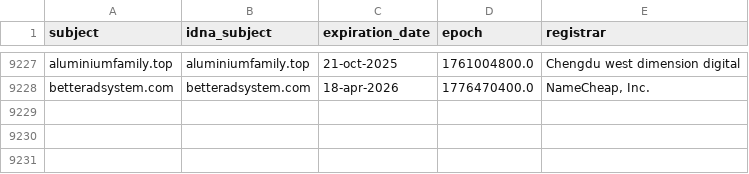
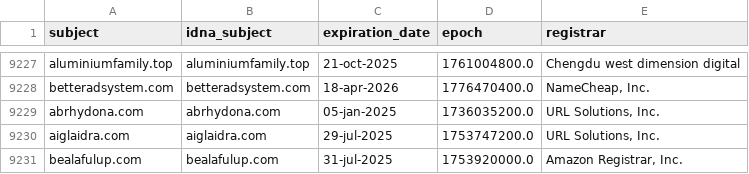
Before and after one commit to Ultimate-Hosts-Blacklist/hostsVN, a CSV file: .pyfunceble/whois.csv, drawn as a sheet; only a part is shown, gaps mark what is left out.

```diff
--- a/.pyfunceble/whois.csv
+++ b/.pyfunceble/whois.csv
@@ -9228 +9228,4 @@ aluminiumfamily.top,aluminiumfamily.top,21-oct-2025,1761004800.0,Chengdu west di
 betteradsystem.com,betteradsystem.com,18-apr-2026,1776470400.0,"NameCheap, Inc."
+abrhydona.com,abrhydona.com,05-jan-2025,1736035200.0,"URL Solutions, Inc."
+aiglaidra.com,aiglaidra.com,29-jul-2025,1753747200.0,"URL Solutions, Inc."
+bealafulup.com,bealafulup.com,31-jul-2025,1753920000.0,"Amazon Registrar, Inc."
```
Also changed, not shown: 10 other files.
